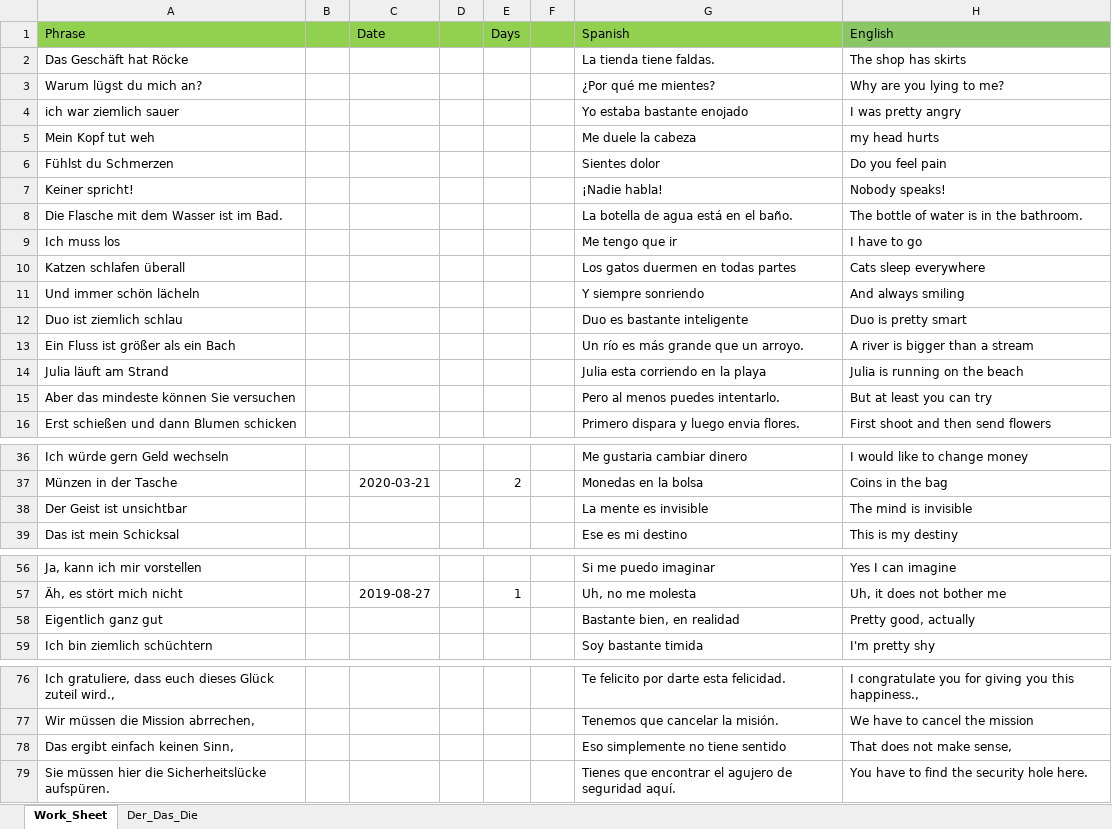
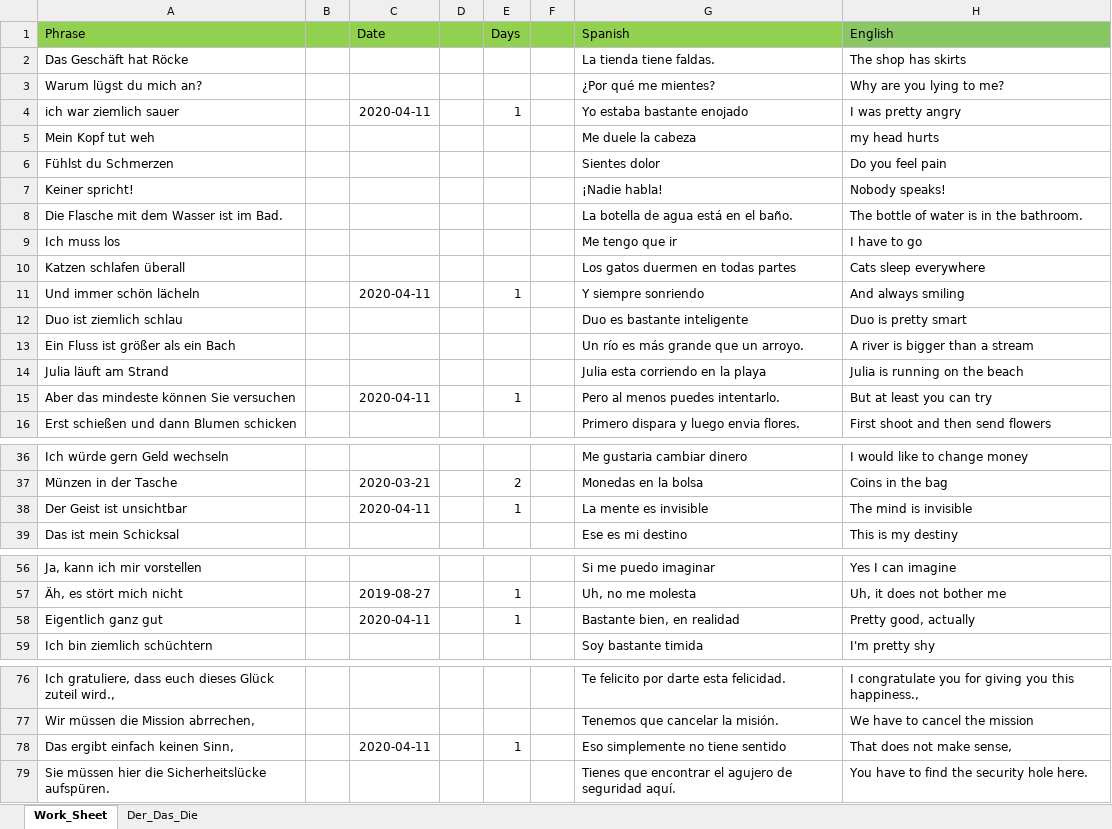
Before and after one commit to StanPeter/germanApp, an Excel workbook: database.xlsx, sheet Work_Sheet, drawn as a sheet; only a part is shown, gaps mark what is left out; values as stored, in another font and other column widths than the file's, no borders; the diff covers the shown part only; the diff names each change by its address in the sheet, - before the commit and + after, or states it on an @@ line.

```diff
--- a/database.xlsx (sheet Work_Sheet)
+++ b/database.xlsx (sheet Work_Sheet)
-C4 (Date): (empty)
+C4 (Date): 2020-04-11
-E4 (Days): (empty)
+E4 (Days): 1
-C11 (Date): (empty)
+C11 (Date): 2020-04-11
-E11 (Days): (empty)
+E11 (Days): 1
-C15 (Date): (empty)
+C15 (Date): 2020-04-11
-E15 (Days): (empty)
+E15 (Days): 1
-C38 (Date): (empty)
+C38 (Date): 2020-04-11
-E38 (Days): (empty)
+E38 (Days): 1
-C58 (Date): (empty)
+C58 (Date): 2020-04-11
-E58 (Days): (empty)
+E58 (Days): 1
-C78 (Date): (empty)
+C78 (Date): 2020-04-11
-E78 (Days): (empty)
+E78 (Days): 1
```
Also changed, not shown: 2 edited cells elsewhere in this sheet, 4 other files.
